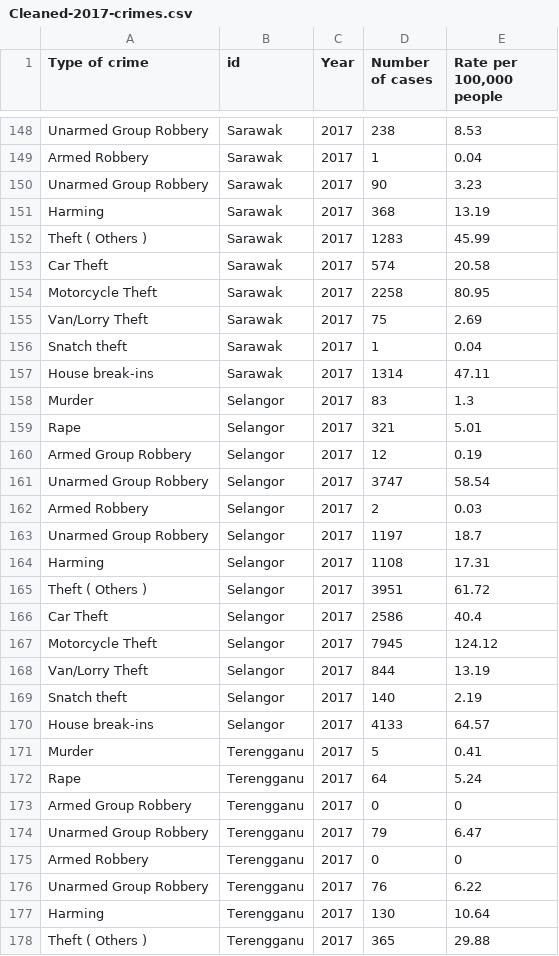
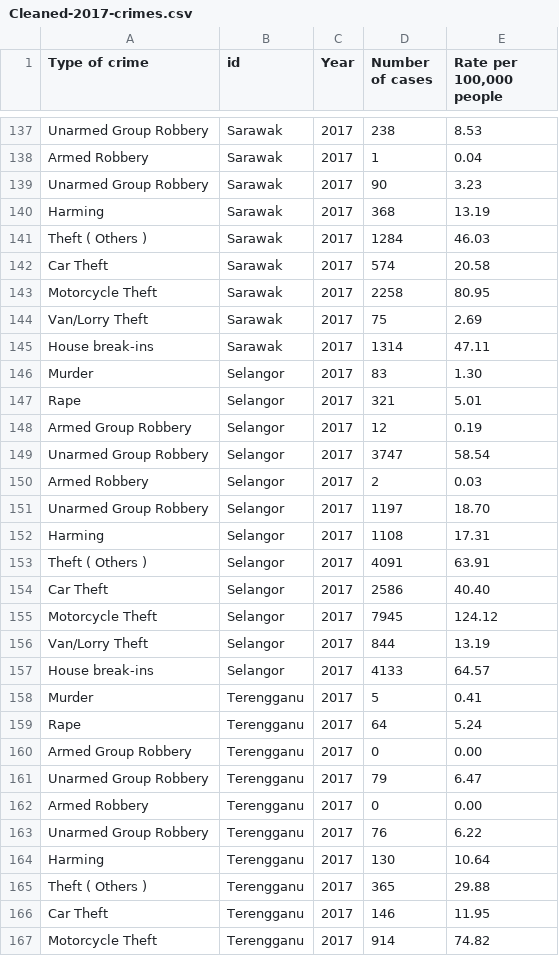
Before and after one commit to Cheryl-Neoh/FIT3179, a CSV file: Assignment 2/Data/Cleaned-2017-crimes.csv, drawn as a sheet; only a part is shown, gaps mark what is left out; the shorter side is filled out with more unchanged rows; the diff covers the shown part only.

Commit message:
combine snatch theft records to general theft for the 2017 dataset

```diff
--- a/Assignment 2/Data/Cleaned-2017-crimes.csv
+++ b/Assignment 2/Data/Cleaned-2017-crimes.csv
@@ -151,3 +140,3 @@ Unarmed Group Robbery,Sarawak,2017,90,3.23
 Harming,Sarawak,2017,368,13.19
-Theft ( Others ),Sarawak,2017,1283,45.99
+Theft ( Others ),Sarawak,2017,1284,46.03
 Car Theft,Sarawak,2017,574,20.58
@@ -155,5 +144,4 @@ Motorcycle Theft,Sarawak,2017,2258,80.95
 Van/Lorry Theft,Sarawak,2017,75,2.69
-Snatch theft,Sarawak,2017,1,0.04
 House break-ins,Sarawak,2017,1314,47.11
-Murder,Selangor,2017,83,1.3
+Murder,Selangor,2017,83,1.30
 Rape,Selangor,2017,321,5.01
@@ -162,9 +150,8 @@ Unarmed Group Robbery,Selangor,2017,3747,58.54
 Armed Robbery,Selangor,2017,2,0.03
-Unarmed Group Robbery,Selangor,2017,1197,18.7
+Unarmed Group Robbery,Selangor,2017,1197,18.70
 Harming,Selangor,2017,1108,17.31
-Theft ( Others ),Selangor,2017,3951,61.72
-Car Theft,Selangor,2017,2586,40.4
+Theft ( Others ),Selangor,2017,4091,63.91
+Car Theft,Selangor,2017,2586,40.40
 Motorcycle Theft,Selangor,2017,7945,124.12
 Van/Lorry Theft,Selangor,2017,844,13.19
-Snatch theft,Selangor,2017,140,2.19
 House break-ins,Selangor,2017,4133,64.57
@@ -172,5 +159,5 @@ Murder,Terengganu,2017,5,0.41
 Rape,Terengganu,2017,64,5.24
-Armed Group Robbery,Terengganu,2017,0,0
+Armed Group Robbery,Terengganu,2017,0,0.00
 Unarmed Group Robbery,Terengganu,2017,79,6.47
-Armed Robbery,Terengganu,2017,0,0
+Armed Robbery,Terengganu,2017,0,0.00
 Unarmed Group Robbery,Terengganu,2017,76,6.22
```
Also changed, not shown: 12 removed rows and 43 edited cells elsewhere in this file.
